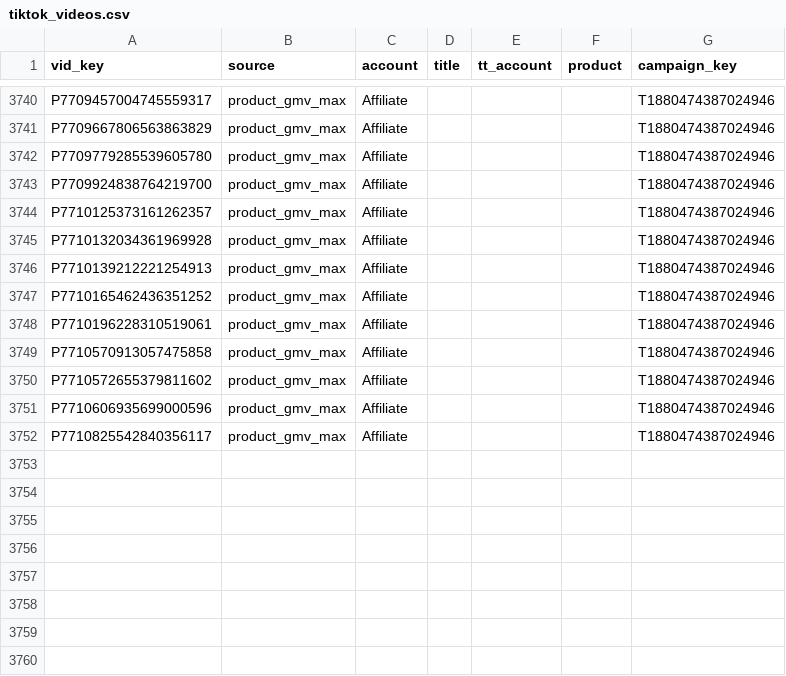
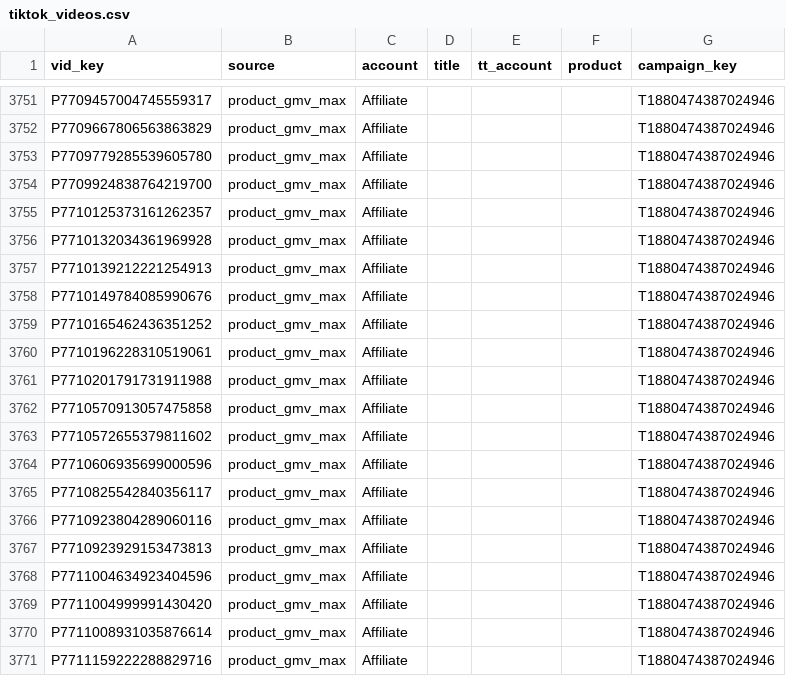
Before and after one commit to vynguyen-HO/ezs-dashboard, a CSV file: media/data/tiktok_videos.csv, drawn as a sheet; only a part is shown, gaps mark what is left out; the diff covers the shown part only; the diff names each change by its address in the sheet, - before the commit and + after, or states it on an @@ line.

```diff
--- a/media/data/tiktok_videos.csv
+++ b/media/data/tiktok_videos.csv
+row 3758: P7710149784085990676 | product_gmv_max | Affiliate |  |  |  | T1880474387024946
+row 3761: P7710201791731911988 | product_gmv_max | Affiliate |  |  |  | T1880474387024946
+row 3766: P7710923804289060116 | product_gmv_max | Affiliate |  |  |  | T1880474387024946
+row 3767: P7710923929153473813 | product_gmv_max | Affiliate |  |  |  | T1880474387024946
+row 3768: P7711004634923404596 | product_gmv_max | Affiliate |  |  |  | T1880474387024946
+row 3769: P7711004999991430420 | product_gmv_max | Affiliate |  |  |  | T1880474387024946
+row 3770: P7711008931035876614 | product_gmv_max | Affiliate |  |  |  | T1880474387024946
+row 3771: P7711159222288829716 | product_gmv_max | Affiliate |  |  |  | T1880474387024946
```
Also changed, not shown: 11 added rows and 3 edited cells elsewhere in this file, media/data/campaign_daily.csv, media/data/campaigns.csv, 12 other files.
